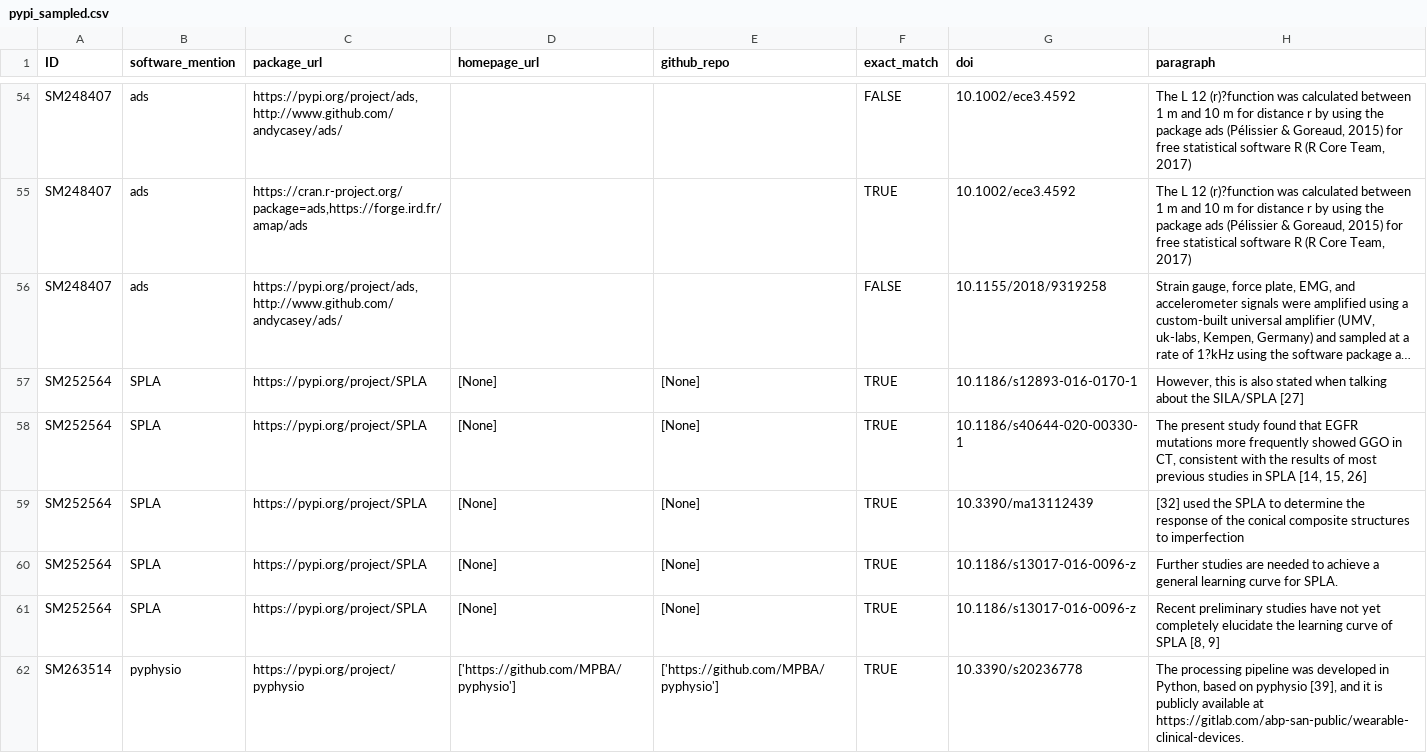
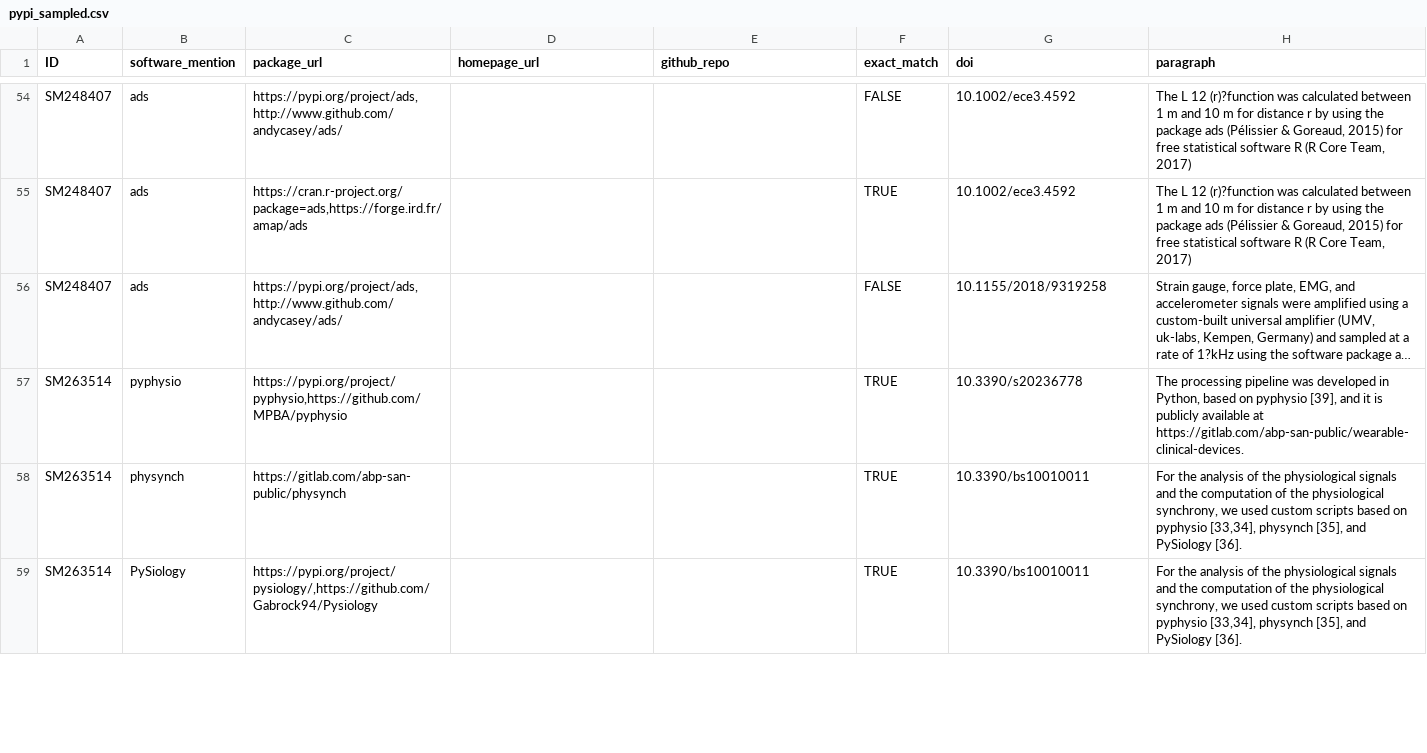
Before and after one commit to jelenadjuric01/Software-Disambiguation, a CSV file: corpus/pypi_sampled.csv, drawn as a sheet; only a part is shown, gaps mark what is left out; long unchanged cells end in …; removed rows and columns are numbered as before the commit, all else as after; the diff covers the shown part only; the diff names each change by its address in the sheet, - before the commit and + after, or states it on an @@ line.

Commit message:
Update pypi_sampled.csv

```diff
--- a/corpus/pypi_sampled.csv
+++ b/corpus/pypi_sampled.csv
-row 57: SM252564 | SPLA | https://pypi.org/project/SPLA | [None] | [None] | TRUE | 10.1186/s12893-016-0170-1 | However, this is also stated when talking about the SILA/SPLA [27]
-row 58: SM252564 | SPLA | https://pypi.org/project/SPLA | [None] | [None] | TRUE | 10.1186/s40644-020-00330-1 | The present study found that EGFR mutations more frequently showed GGO in CT, consistent with the results of most previous studies in SPLA [14, 15, 26]
-row 59: SM252564 | SPLA | https://pypi.org/project/SPLA | [None] | [None] | TRUE | 10.3390/ma13112439 | [32] used the SPLA to determine the response of the conical composite structures to imperfection
-row 60: SM252564 | SPLA | https://pypi.org/project/SPLA | [None] | [None] | TRUE | 10.1186/s13017-016-0096-z | Further studies are needed to achieve a general learning curve for SPLA.
-row 61: SM252564 | SPLA | https://pypi.org/project/SPLA | [None] | [None] | TRUE | 10.1186/s13017-016-0096-z | Recent preliminary studies have not yet completely elucidate the learning curve of SPLA [8, 9]
-C57 (package_url): https://pypi.org/project/pyphysio
+C57 (package_url): https://pypi.org/project/pyphysio,https://github.com/MPBA/pyphysio
-D57 (homepage_url): ['https://github.com/MPBA/pyphysio']
+D57 (homepage_url): (empty)
-E57 (github_repo): ['https://github.com/MPBA/pyphysio']
+E57 (github_repo): (empty)
+row 58: SM263514 | physynch | https://gitlab.com/abp-san-public/physynch |  |  | TRUE | 10.3390/bs10010011 | For the analysis of the physiological signals and the computation of the physiological synchrony, we used custom scripts based on pyphysio [33,34], physynch [35], and PySiology [36].
+row 59: SM263514 | PySiology | https://pypi.org/project/pysiology/,https://github.com/Gabrock94/Pysiology |  |  | TRUE | 10.3390/bs10010011 | For the analysis of the physiological signals and the computation of the physiological synchrony, we used custom scripts based on pyphysio [33,34], physynch [35], and PySiology [36].
```
Also changed, not shown: 7 added rows and 42 edited cells elsewhere in this file.
